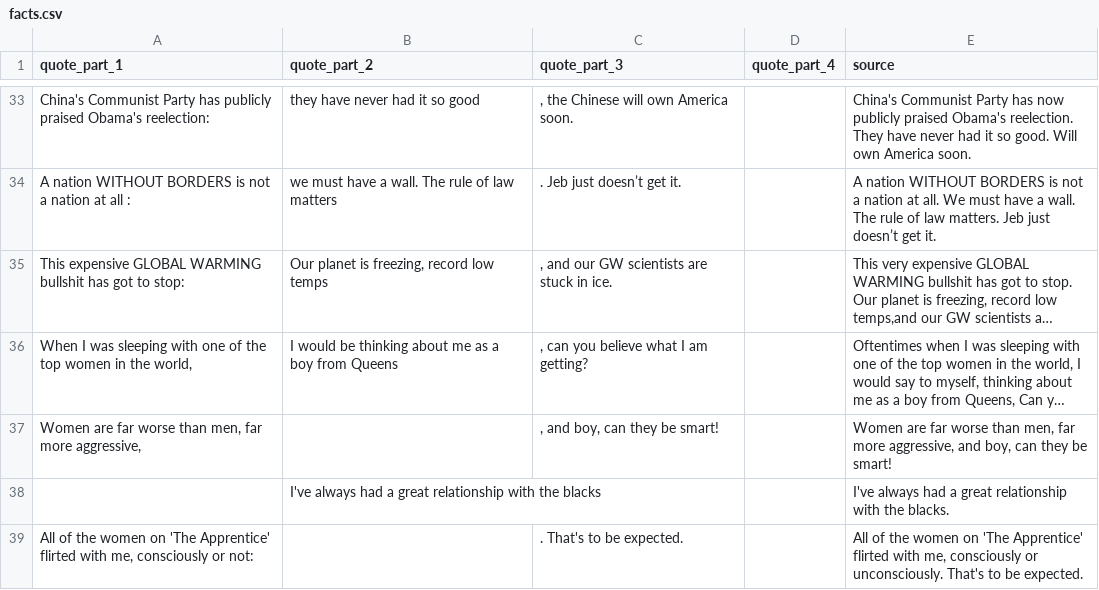
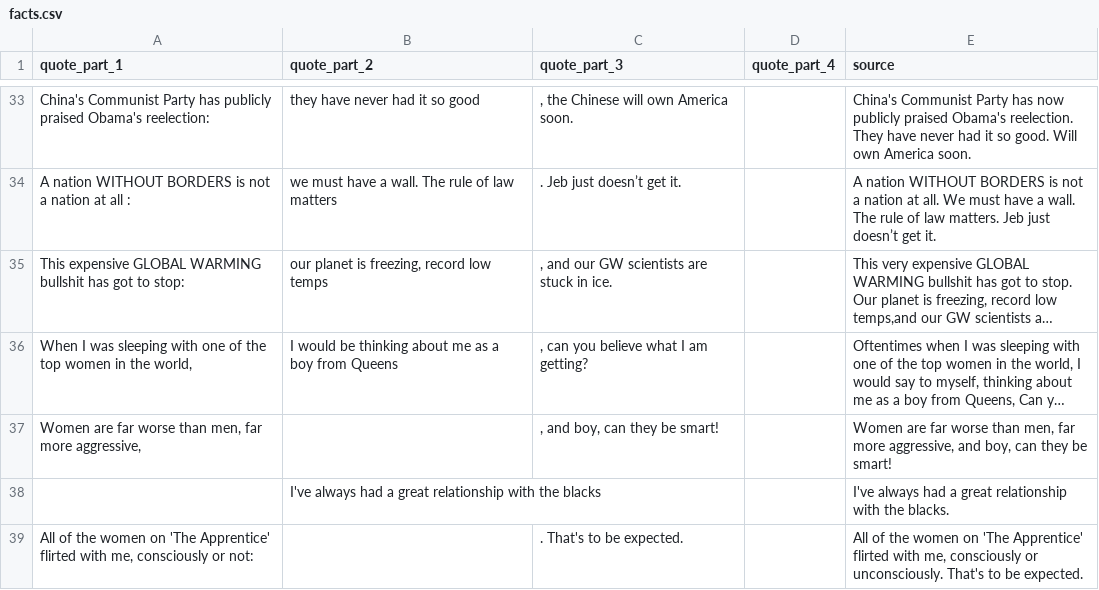
Before and after one commit to pirhoo/futurebytrump, a CSV file: src/csv/facts.csv, drawn as a sheet; only a part is shown, gaps mark what is left out; long unchanged cells end in …; the diff names each change by its address in the sheet, - before the commit and + after, or states it on an @@ line.

```diff
--- a/src/csv/facts.csv
+++ b/src/csv/facts.csv
-B35 (quote_part_2): Our planet is freezing, record low temps
+B35 (quote_part_2): our planet is freezing, record low temps
```
Also changed, not shown: 1 other file.
